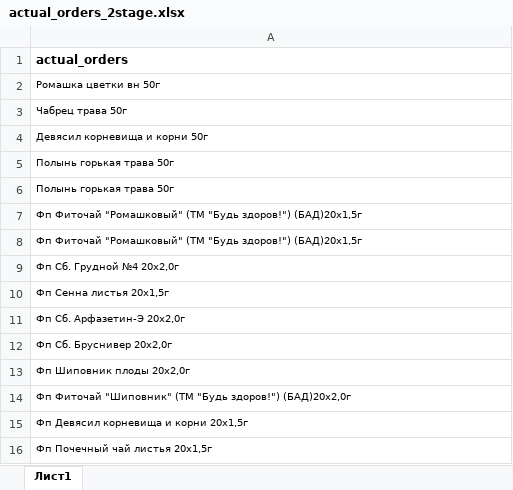
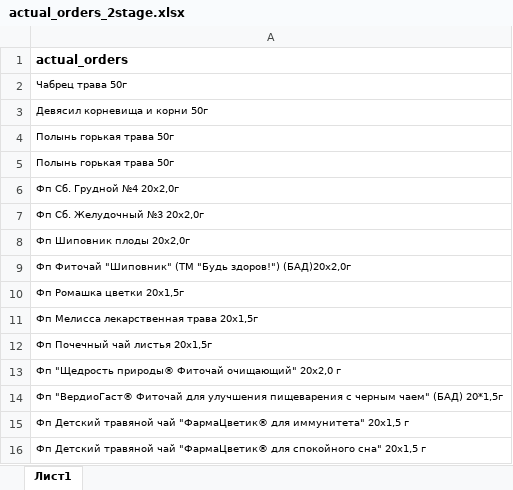
Before and after one commit to andreykoz82/StockAnalysis, an Excel workbook: data/actual_orders_2stage.xlsx, sheet Лист1, drawn as a sheet; values as stored, in another font and other column widths than the file's, no borders; removed rows and columns are numbered as before the commit, all else as after; the diff names each change by its address in the sheet, - before the commit and + after, or states it on an @@ line.

```diff
--- a/data/actual_orders_2stage.xlsx (sheet Лист1)
+++ b/data/actual_orders_2stage.xlsx (sheet Лист1)
-row 2: Ромашка цветки вн 50г
-row 7: Фп Фиточай "Ромашковый" (ТМ "Будь здоров!") (БАД)20х1,5г
-row 8: Фп Фиточай "Ромашковый" (ТМ "Будь здоров!") (БАД)20х1,5г
-A7: Фп Сенна листья 20x1,5г
+A7: Фп Сб. Желудочный №3 20x2,0г
-row 11: Фп Сб. Арфазетин-Э 20x2,0г
-row 12: Фп Сб. Бруснивер 20x2,0г
-A10: Фп Девясил корневища и корни 20х1,5г
+A10: Фп Ромашка цветки 20x1,5г
+row 11: Фп Мелисса лекарственная трава 20x1,5г
+row 13: Фп "Щедрость природы® Фиточай очищающий" 20х2,0 г
+row 14: Фп "ВердиоГаст® Фиточай для улучшения пищеварения с черным чаем" (БАД) 20*1,5г
+row 15: Фп Детский травяной чай "ФармаЦветик® для иммунитета" 20х1,5 г
+row 16: Фп Детский травяной чай "ФармаЦветик® для спокойного сна" 20х1,5 г
```
Also changed, not shown: data/finished_goods_stocks.xlsx, data/materials_stocks.xlsx, 3 other files.
